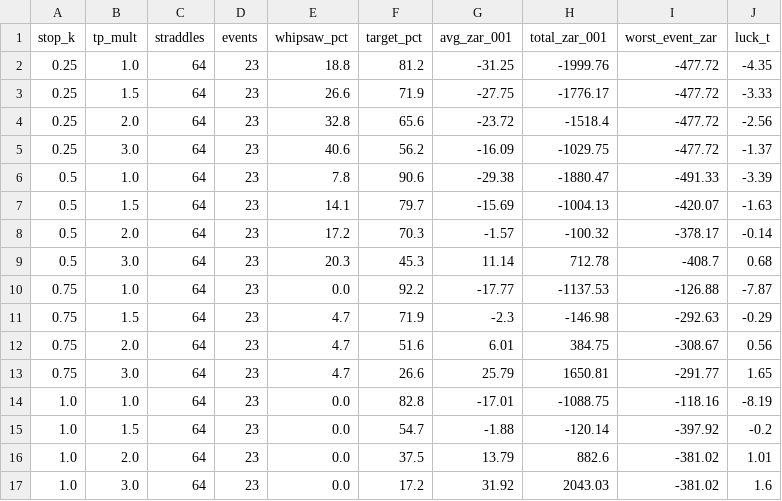
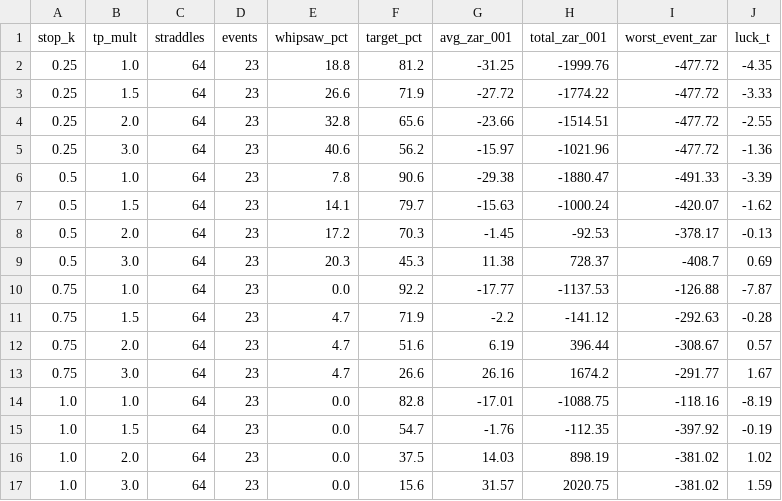
Before and after one commit to Isaac00096/Stock-Scanner, a CSV file: data/events/straddle_grid.csv, drawn as a sheet.

```diff
--- a/data/events/straddle_grid.csv
+++ b/data/events/straddle_grid.csv
@@ -2,16 +2,16 @@ stop_k,tp_mult,straddles,events,whipsaw_pct,target_pct,avg_zar_001,total_zar_001
 0.25,1.0,64,23,18.8,81.2,-31.25,-1999.76,-477.72,-4.35
-0.25,1.5,64,23,26.6,71.9,-27.75,-1776.17,-477.72,-3.33
-0.25,2.0,64,23,32.8,65.6,-23.72,-1518.4,-477.72,-2.56
-0.25,3.0,64,23,40.6,56.2,-16.09,-1029.75,-477.72,-1.37
+0.25,1.5,64,23,26.6,71.9,-27.72,-1774.22,-477.72,-3.33
+0.25,2.0,64,23,32.8,65.6,-23.66,-1514.51,-477.72,-2.55
+0.25,3.0,64,23,40.6,56.2,-15.97,-1021.96,-477.72,-1.36
 0.5,1.0,64,23,7.8,90.6,-29.38,-1880.47,-491.33,-3.39
-0.5,1.5,64,23,14.1,79.7,-15.69,-1004.13,-420.07,-1.63
-0.5,2.0,64,23,17.2,70.3,-1.57,-100.32,-378.17,-0.14
-0.5,3.0,64,23,20.3,45.3,11.14,712.78,-408.7,0.68
+0.5,1.5,64,23,14.1,79.7,-15.63,-1000.24,-420.07,-1.62
+0.5,2.0,64,23,17.2,70.3,-1.45,-92.53,-378.17,-0.13
+0.5,3.0,64,23,20.3,45.3,11.38,728.37,-408.7,0.69
 0.75,1.0,64,23,0.0,92.2,-17.77,-1137.53,-126.88,-7.87
-0.75,1.5,64,23,4.7,71.9,-2.3,-146.98,-292.63,-0.29
-0.75,2.0,64,23,4.7,51.6,6.01,384.75,-308.67,0.56
-0.75,3.0,64,23,4.7,26.6,25.79,1650.81,-291.77,1.65
+0.75,1.5,64,23,4.7,71.9,-2.2,-141.12,-292.63,-0.28
+0.75,2.0,64,23,4.7,51.6,6.19,396.44,-308.67,0.57
+0.75,3.0,64,23,4.7,26.6,26.16,1674.2,-291.77,1.67
 1.0,1.0,64,23,0.0,82.8,-17.01,-1088.75,-118.16,-8.19
-1.0,1.5,64,23,0.0,54.7,-1.88,-120.14,-397.92,-0.2
-1.0,2.0,64,23,0.0,37.5,13.79,882.6,-381.02,1.01
-1.0,3.0,64,23,0.0,17.2,31.92,2043.03,-381.02,1.6
+1.0,1.5,64,23,0.0,54.7,-1.76,-112.35,-397.92,-0.19
+1.0,2.0,64,23,0.0,37.5,14.03,898.19,-381.02,1.02
+1.0,3.0,64,23,0.0,15.6,31.57,2020.75,-381.02,1.59
```
Also changed, not shown: data/events/playbook_moves.csv, data/events/straddle_summary.csv, 4 other files.
